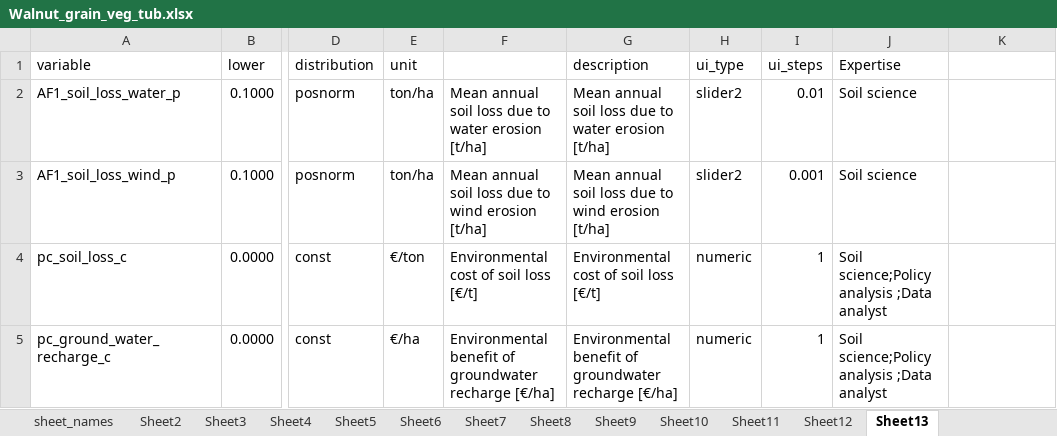
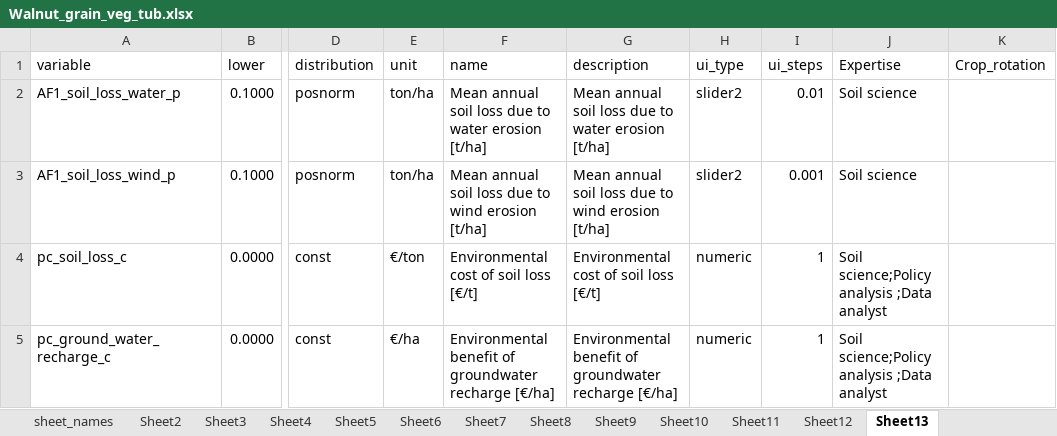
Before and after one commit to hortibonn/Walnut_Hedgerow_Agroforestry, an Excel workbook: data/Walnut_grain_veg_tub.xlsx, sheet Sheet13, drawn as a sheet; only a part is shown, gaps mark what is left out; values as stored, in another font and other column widths than the file's, no borders; the diff names each change by its address in the sheet, - before the commit and + after, or states it on an @@ line.

Commit message:
bigger update - clean up of code. save/load/delte/download functionality dynamic crop rotation test (commented out).

```diff
--- a/data/Walnut_grain_veg_tub.xlsx (sheet Sheet13)
+++ b/data/Walnut_grain_veg_tub.xlsx (sheet Sheet13)
-F1: (empty)
+F1: name
-K1: (empty)
+K1: Crop_rotation
```
Also changed, not shown: sheet Sheet11, sheet Sheet5, sheet Sheet9, sheet Sheet4, sheet Sheet10, sheet Sheet8, 5 more sheets, 12 other files.
